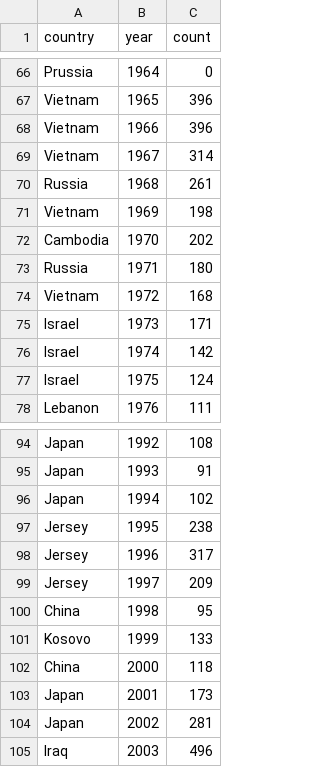
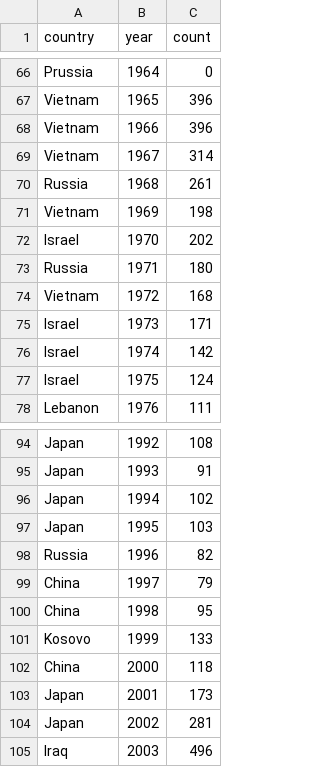
Before and after one commit to the-pudding/nyt-map, a CSV file: src/assets/data/result-by-year--page-one.csv, drawn as a sheet; only a part is shown, gaps mark what is left out.

```diff
--- a/src/assets/data/result-by-year--page-one.csv
+++ b/src/assets/data/result-by-year--page-one.csv
@@ -71,3 +71,3 @@ Russia,1968,261
 Vietnam,1969,198
-Cambodia,1970,202
+Israel,1970,202
 Russia,1971,180
@@ -96,5 +96,5 @@ Japan,1993,91
 Japan,1994,102
-Jersey,1995,238
-Jersey,1996,317
-Jersey,1997,209
+Japan,1995,103
+Russia,1996,82
+China,1997,79
 China,1998,95
```
Also changed, not shown: src/assets/data/result-by-month--page-one.csv, 8 other files.
